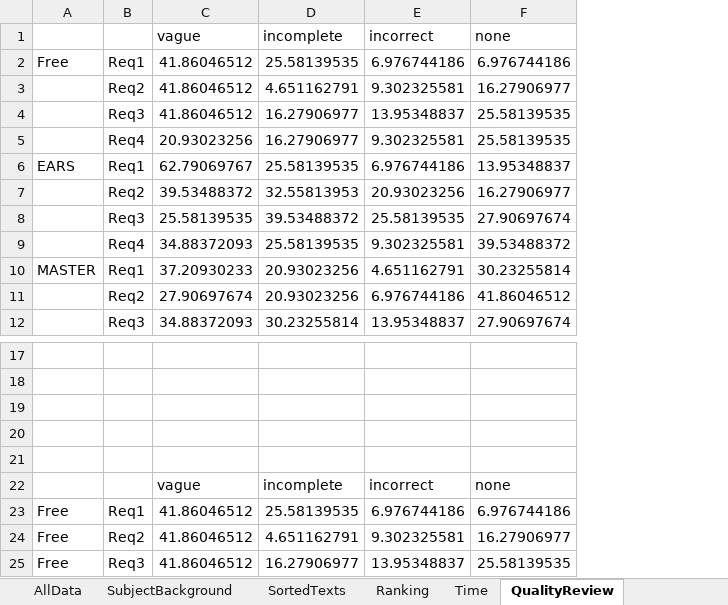
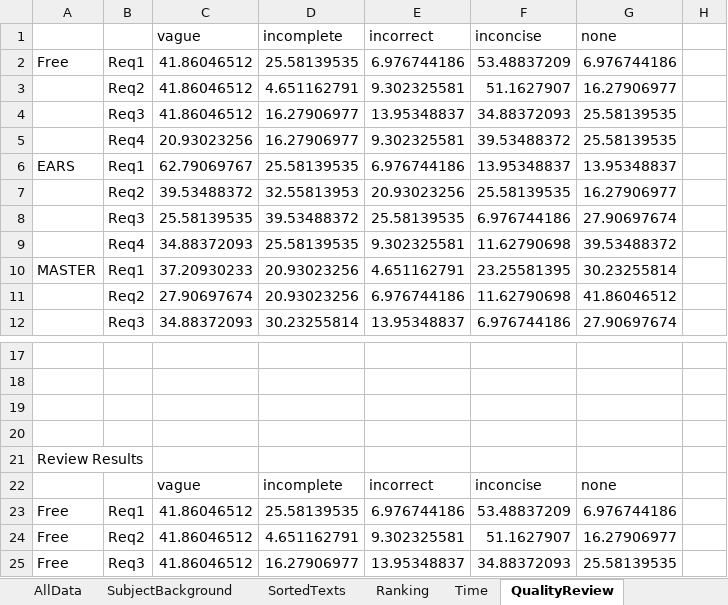
Before and after one commit to MarinaRukavitsyna/Evaluation-of-templates-for-requirements-documentation, an Excel workbook: UserTestEval/Data/Rawdata.xlsx, sheet QualityReview, drawn as a sheet; only a part is shown, gaps mark what is left out; values as stored, in another font and other column widths than the file's, no borders; charts and pictures not drawn; the diff covers the shown part only; the diff names each change by its address in the sheet, - before the commit and + after, or states it on an @@ line.

```diff
--- a/UserTestEval/Data/Rawdata.xlsx (sheet QualityReview)
+++ b/UserTestEval/Data/Rawdata.xlsx (sheet QualityReview)
+column F (inconcise), rows 2-12: 53.48837209 | 51.1627907 | 34.88372093 | 39.53488372 | 13.95348837 | 25.58139535 | 6.976744186 | 11.62790698 | 23.25581395 | 11.62790698 | 6.976744186; rows 22-25: inconcise | 53.48837209 | 51.1627907 | 34.88372093
+column H, empty
-A21: (empty)
+A21: Review Results
```
Also changed, not shown: 41 added rows elsewhere in this sheet, sheet Time, sheet SubjectBackground, formulas that keep their value, charts or pictures.
